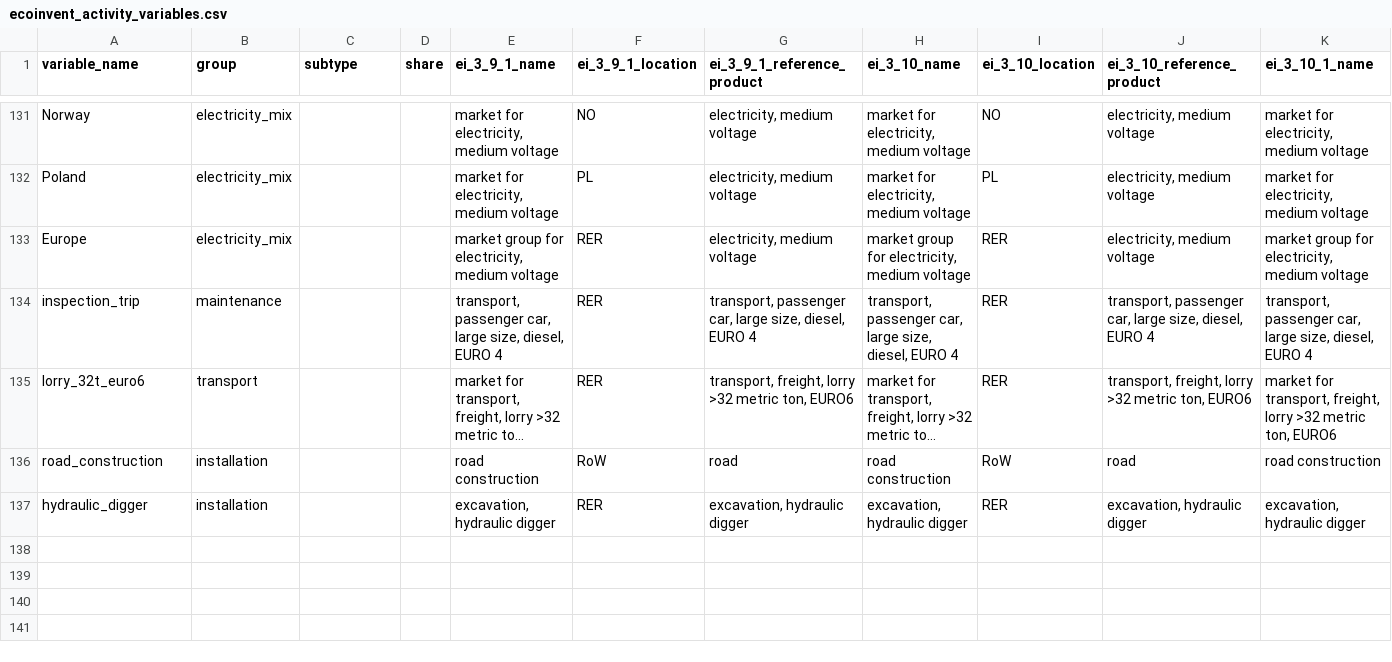
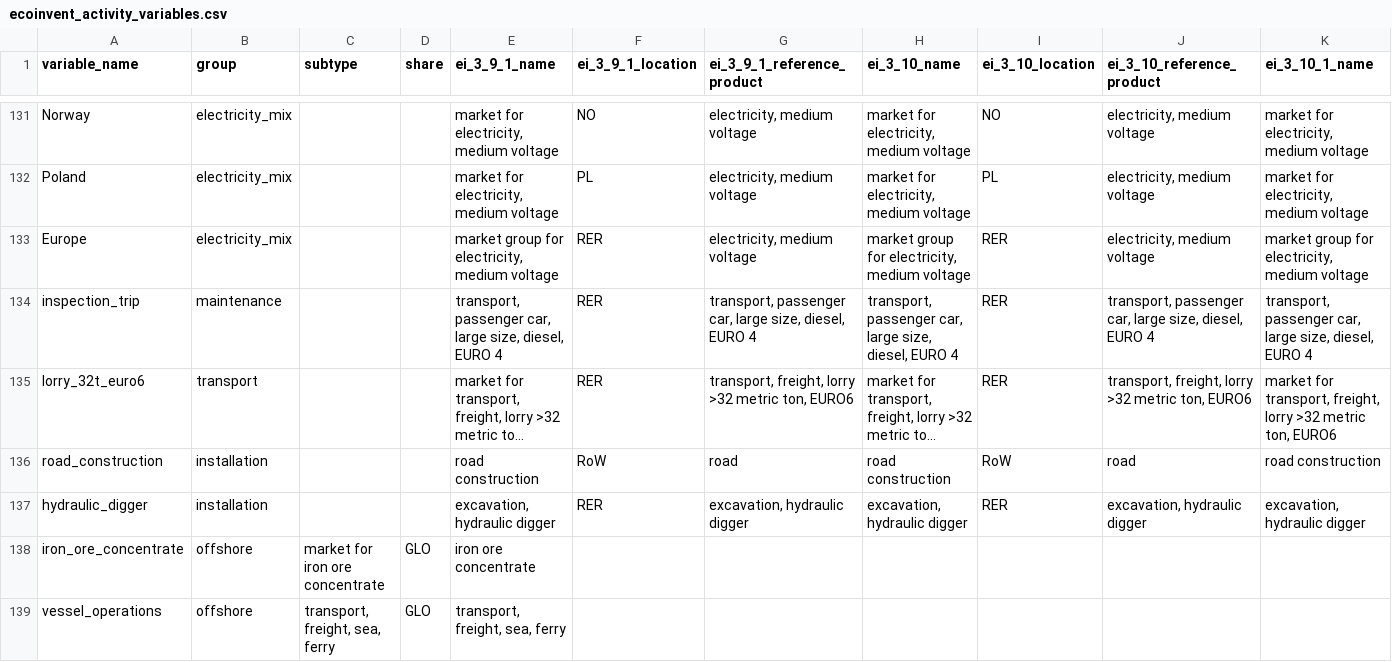
Before and after one commit to LIVENlab/Windtrace-Pkg, a CSV file: src/windtrace/ecoinvent_activity_variables.csv, drawn as a sheet; only a part is shown, gaps mark what is left out; long unchanged cells end in …; rows hold the shown columns only; the diff names each change by its address in the sheet, - before the commit and + after, or states it on an @@ line.

Commit message:
added two offshore activities to avoid hard-coding

```diff
--- a/src/windtrace/ecoinvent_activity_variables.csv
+++ b/src/windtrace/ecoinvent_activity_variables.csv
+row 138: iron_ore_concentrate | offshore | market for iron ore concentrate | GLO | iron ore concentrate
+row 139: vessel_operations | offshore | transport, freight, sea, ferry | GLO | transport, freight, sea, ferry
```
